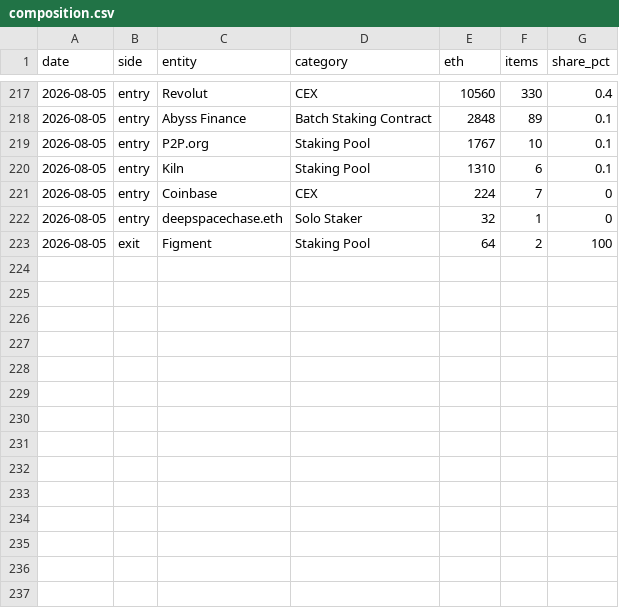
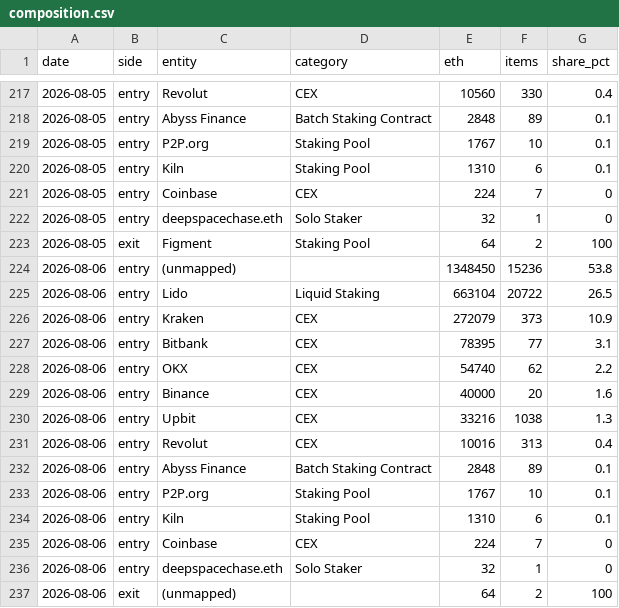
Before and after one commit to jeremyanichols/exit-watch-site, a CSV file: data/composition.csv, drawn as a sheet; only a part is shown, gaps mark what is left out; the diff names each change by its address in the sheet, - before the commit and + after, or states it on an @@ line.

```diff
--- a/data/composition.csv
+++ b/data/composition.csv
+row 224: 2026-08-06 | entry | (unmapped) |  | 1348450 | 15236 | 53.8
+row 225: 2026-08-06 | entry | Lido | Liquid Staking | 663104 | 20722 | 26.5
+row 226: 2026-08-06 | entry | Kraken | CEX | 272079 | 373 | 10.9
+row 227: 2026-08-06 | entry | Bitbank | CEX | 78395 | 77 | 3.1
+row 228: 2026-08-06 | entry | OKX | CEX | 54740 | 62 | 2.2
+row 229: 2026-08-06 | entry | Binance | CEX | 40000 | 20 | 1.6
+row 230: 2026-08-06 | entry | Upbit | CEX | 33216 | 1038 | 1.3
+row 231: 2026-08-06 | entry | Revolut | CEX | 10016 | 313 | 0.4
+row 232: 2026-08-06 | entry | Abyss Finance | Batch Staking Contract | 2848 | 89 | 0.1
+row 233: 2026-08-06 | entry | P2P.org | Staking Pool | 1767 | 10 | 0.1
+row 234: 2026-08-06 | entry | Kiln | Staking Pool | 1310 | 6 | 0.1
+row 235: 2026-08-06 | entry | Coinbase | CEX | 224 | 7 | 0
+row 236: 2026-08-06 | entry | deepspacechase.eth | Solo Staker | 32 | 1 | 0
+row 237: 2026-08-06 | exit | (unmapped) |  | 64 | 2 | 100
```
Also changed, not shown: data/queue_days.csv, 4 other files.
